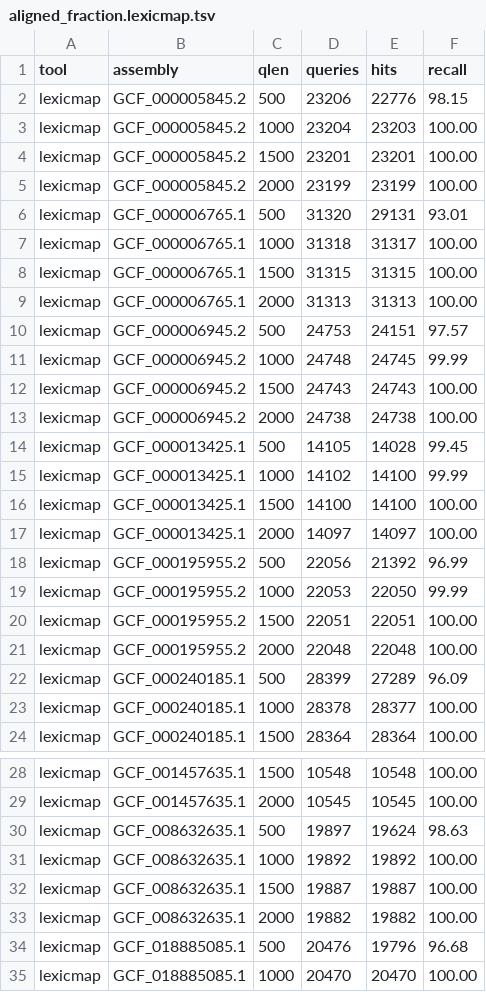
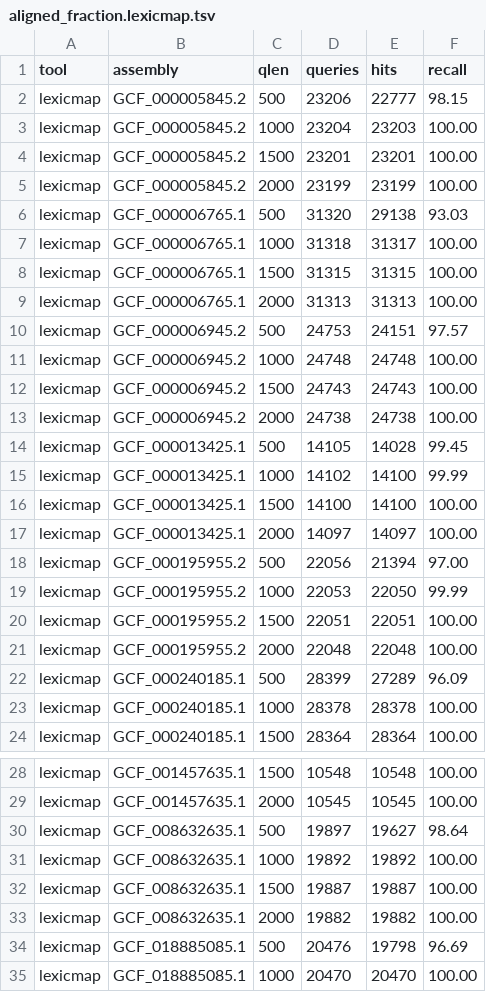
Before and after one commit to shenwei356/lexicmap-benchmark, a TSV file: aligned_fraction/aligned_fraction.lexicmap.tsv, drawn as a sheet; only a part is shown, gaps mark what is left out.

Commit message:
update with new lexicmap version

```diff
--- a/aligned_fraction/aligned_fraction.lexicmap.tsv
+++ b/aligned_fraction/aligned_fraction.lexicmap.tsv
@@ -1,3 +1,3 @@
 tool	assembly	qlen	queries	hits	recall
-lexicmap	GCF_000005845.2	500	23206	22776	98.15
+lexicmap	GCF_000005845.2	500	23206	22777	98.15
 lexicmap	GCF_000005845.2	1000	23204	23203	100.00
@@ -5,3 +5,3 @@ lexicmap	GCF_000005845.2	1500	23201	23201	100.00
 lexicmap	GCF_000005845.2	2000	23199	23199	100.00
-lexicmap	GCF_000006765.1	500	31320	29131	93.01
+lexicmap	GCF_000006765.1	500	31320	29138	93.03
 lexicmap	GCF_000006765.1	1000	31318	31317	100.00
@@ -10,3 +10,3 @@ lexicmap	GCF_000006765.1	2000	31313	31313	100.00
 lexicmap	GCF_000006945.2	500	24753	24151	97.57
-lexicmap	GCF_000006945.2	1000	24748	24745	99.99
+lexicmap	GCF_000006945.2	1000	24748	24748	100.00
 lexicmap	GCF_000006945.2	1500	24743	24743	100.00
@@ -17,3 +17,3 @@ lexicmap	GCF_000013425.1	1500	14100	14100	100.00
 lexicmap	GCF_000013425.1	2000	14097	14097	100.00
-lexicmap	GCF_000195955.2	500	22056	21392	96.99
+lexicmap	GCF_000195955.2	500	22056	21394	97.00
 lexicmap	GCF_000195955.2	1000	22053	22050	99.99
@@ -22,3 +22,3 @@ lexicmap	GCF_000195955.2	2000	22048	22048	100.00
 lexicmap	GCF_000240185.1	500	28399	27289	96.09
-lexicmap	GCF_000240185.1	1000	28378	28377	100.00
+lexicmap	GCF_000240185.1	1000	28378	28378	100.00
 lexicmap	GCF_000240185.1	1500	28364	28364	100.00
@@ -29,3 +29,3 @@ lexicmap	GCF_001457635.1	1500	10548	10548	100.00
 lexicmap	GCF_001457635.1	2000	10545	10545	100.00
-lexicmap	GCF_008632635.1	500	19897	19624	98.63
+lexicmap	GCF_008632635.1	500	19897	19627	98.64
 lexicmap	GCF_008632635.1	1000	19892	19892	100.00
@@ -33,3 +33,3 @@ lexicmap	GCF_008632635.1	1500	19887	19887	100.00
 lexicmap	GCF_008632635.1	2000	19882	19882	100.00
-lexicmap	GCF_018885085.1	500	20476	19796	96.68
+lexicmap	GCF_018885085.1	500	20476	19798	96.69
 lexicmap	GCF_018885085.1	1000	20470	20470	100.00
```
Also changed, not shown: aligned_fraction/long_reads.aligned_fraction.lexicmap.tsv, performance/performance.searching.tsv, 12 other files.
